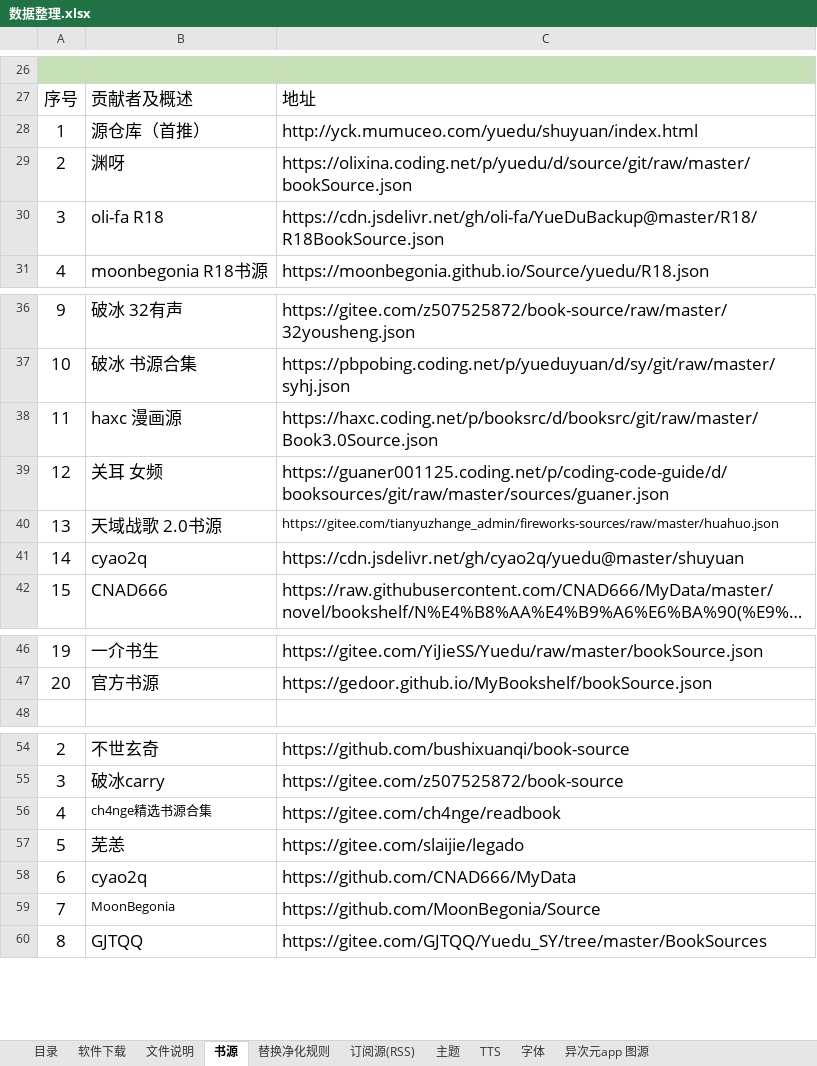
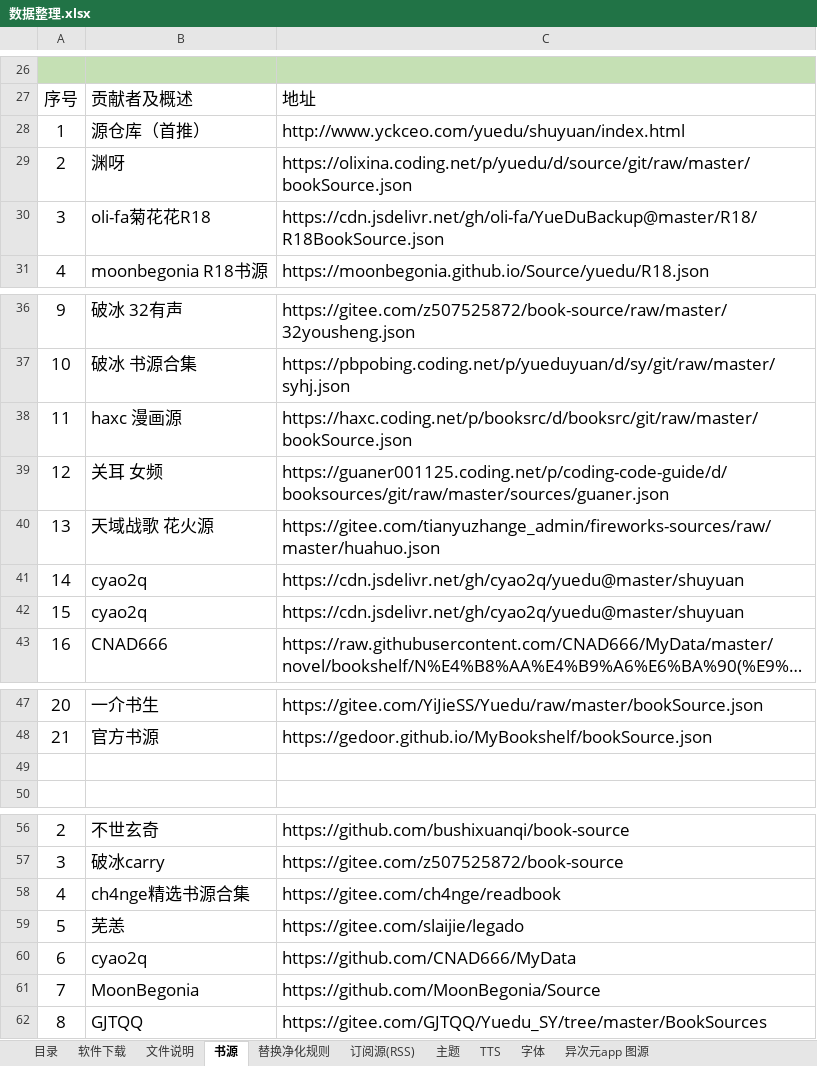
Before and after one commit to oli-fa/YueDuBackup, an Excel workbook: 数据整理.xlsx, sheet 书源, drawn as a sheet; only a part is shown, gaps mark what is left out; long unchanged cells end in …; values as stored, in another font and other column widths than the file's, no borders; table styles not drawn; addresses are those after the commit; the diff names each change by its address in the sheet, - before the commit and + after, or states it on an @@ line.

Commit message:
update source

```diff
--- a/数据整理.xlsx (sheet 书源)
+++ b/数据整理.xlsx (sheet 书源)
-C28: http://yck.mumuceo.com/yuedu/shuyuan/index.html
+C28: http://www.yckceo.com/yuedu/shuyuan/index.html
-B30: oli-fa R18
+B30: oli-fa菊花花R18
-C38: https://haxc.coding.net/p/booksrc/d/booksrc/git/raw/master/Book3.0Source.json
+C38: https://haxc.coding.net/p/booksrc/d/booksrc/git/raw/master/bookSource.json
-B40: 天域战歌 2.0书源
+B40: 天域战歌 花火源
@@ C40 text size: larger @@
+row 41: 14 | cyao2q | https://cdn.jsdelivr.net/gh/cyao2q/yuedu@master/shuyuan
@@ column A renumbered between rows 42 and 48 @@
+row 49: (empty)
@@ B58 text size: larger @@
@@ B61 text size: larger @@
```
Also changed, not shown: sheet 替换净化规则, sheet TTS, sheet 主题, sheet 订阅源(RSS), 1 other file.
